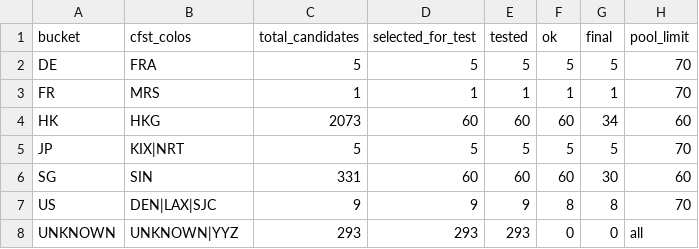
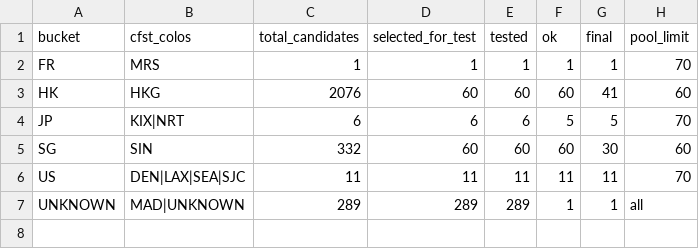
Before and after one commit to User-Pass320/bestcf-auto, a CSV file: public/cfst_buckets_summary.csv, drawn as a sheet.

```diff
--- a/public/cfst_buckets_summary.csv
+++ b/public/cfst_buckets_summary.csv
@@ -1,8 +1,7 @@
 bucket,cfst_colos,total_candidates,selected_for_test,tested,ok,final,pool_limit
-DE,FRA,5,5,5,5,5,70
 FR,MRS,1,1,1,1,1,70
-HK,HKG,2073,60,60,60,34,60
-JP,KIX|NRT,5,5,5,5,5,70
-SG,SIN,331,60,60,60,30,60
-US,DEN|LAX|SJC,9,9,9,8,8,70
-UNKNOWN,UNKNOWN|YYZ,293,293,293,0,0,all
+HK,HKG,2076,60,60,60,41,60
+JP,KIX|NRT,6,6,6,5,5,70
+SG,SIN,332,60,60,60,30,60
+US,DEN|LAX|SEA|SJC,11,11,11,11,11,70
+UNKNOWN,MAD|UNKNOWN,289,289,289,1,1,all
```
Also changed, not shown: public/bestcf_failed.csv, public/bestcf_other_regions.csv, 11 other files.
